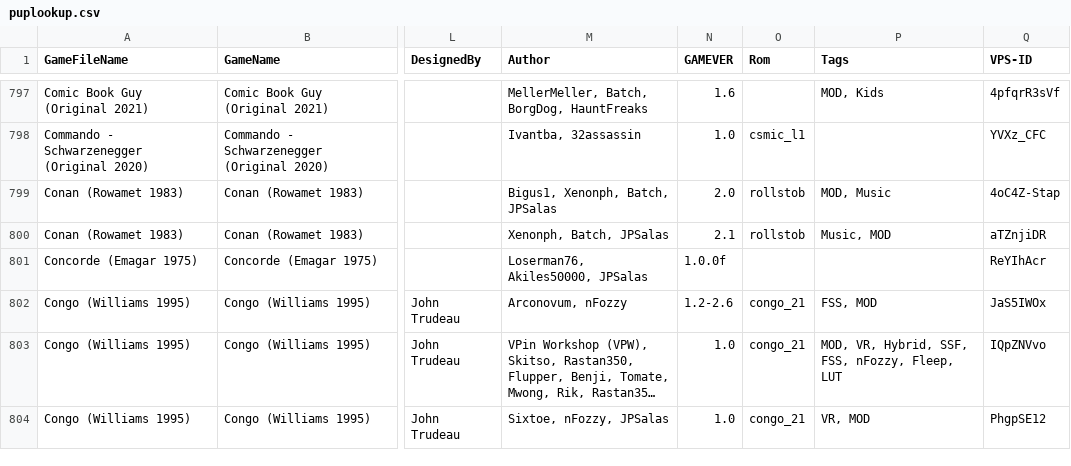
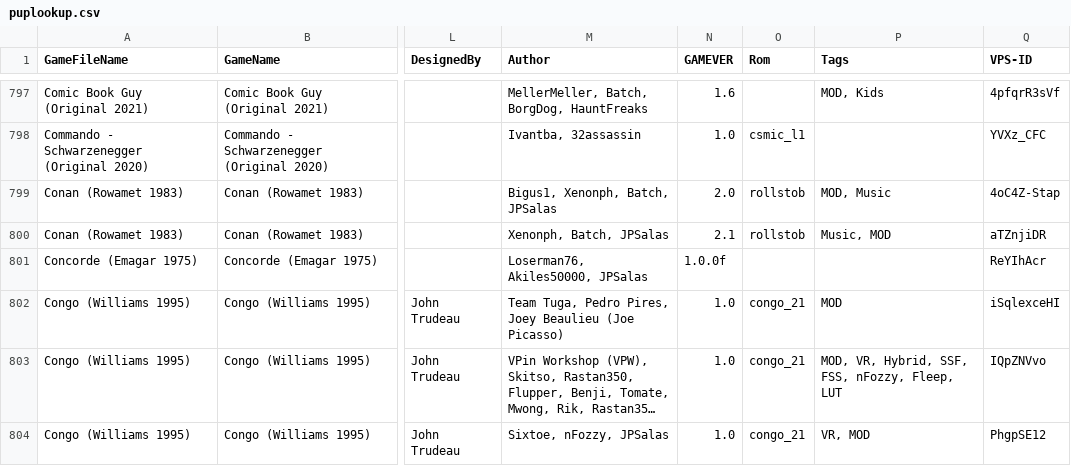
Before and after one commit to VirtualPinballSpreadsheet/vps-db, a CSV file: db/puplookup.csv, drawn as a sheet; only a part is shown, gaps mark what is left out; long unchanged cells end in …; the diff covers the shown part only; the diff names each change by its address in the sheet, - before the commit and + after, or states it on an @@ line.

```diff
--- a/db/puplookup.csv
+++ b/db/puplookup.csv
-M802 (Author): Arconovum, nFozzy
+M802 (Author): Team Tuga, Pedro Pires, Joey Beaulieu (Joe Picasso)
-N802 (GAMEVER): 1.2-2.6
+N802 (GAMEVER): 1.0
-P802 (Tags): FSS, MOD
+P802 (Tags): MOD
-Q802 (VPS-ID): JaS5IWOx
+Q802 (VPS-ID): iSqlexceHI
```
Also changed, not shown: 1 added row, 1 removed row and 1 edited cell elsewhere in this file, 1 other file.
